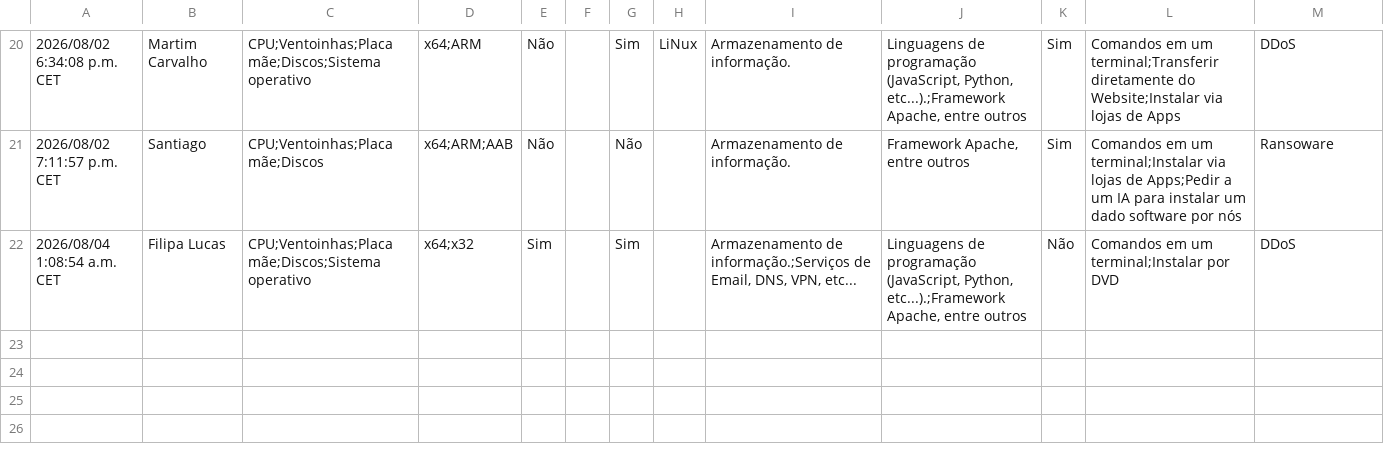
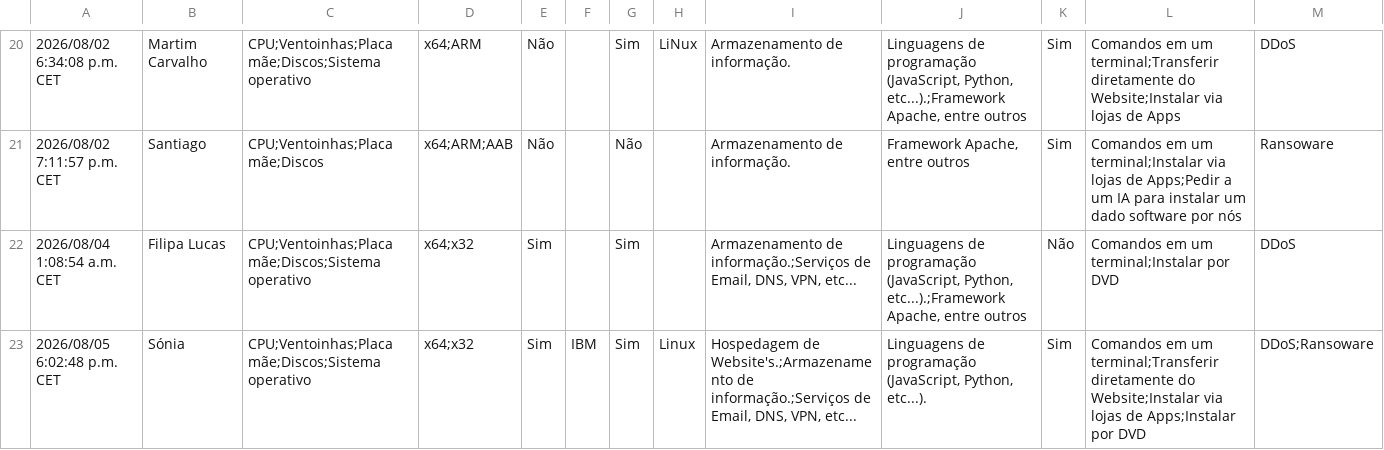
Before and after one commit to RiseGhost/PORT-0, a CSV file: User tests/After Gameplay Port 0.csv, drawn as a sheet; only a part is shown, gaps mark what is left out.

Commit message:
Adding User Tests

```diff
--- a/User tests/After Gameplay Port 0.csv
+++ b/User tests/After Gameplay Port 0.csv
@@ -22 +22,2 @@
 "2026/08/04 1:08:54 a.m. CET","Filipa Lucas","CPU;Ventoinhas;Placa mãe;Discos;Sistema operativo","x64;x32","Sim","","Sim","","Armazenamento de informação.;Serviços de Email, DNS, VPN, etc...","Linguagens de programação (JavaScript, Python, etc...).;Framework Apache, entre outros","Não","Comandos em um terminal;Instalar por DVD","DDoS"
+"2026/08/05 6:02:48 p.m. CET","Sónia","CPU;Ventoinhas;Placa mãe;Discos;Sistema operativo","x64;x32","Sim","IBM","Sim","Linux","Hospedagem de Website's.;Armazenamento de informação.;Serviços de Email, DNS, VPN, etc...","Linguagens de programação (JavaScript, Python, etc...).","Sim","Comandos em um terminal;Transferir diretamente do Website;Instalar via lojas de Apps;Instalar por DVD","DDoS;Ransoware"
```
Also changed, not shown: User tests/Before Gameplay Port 0.csv, 2 other files.
